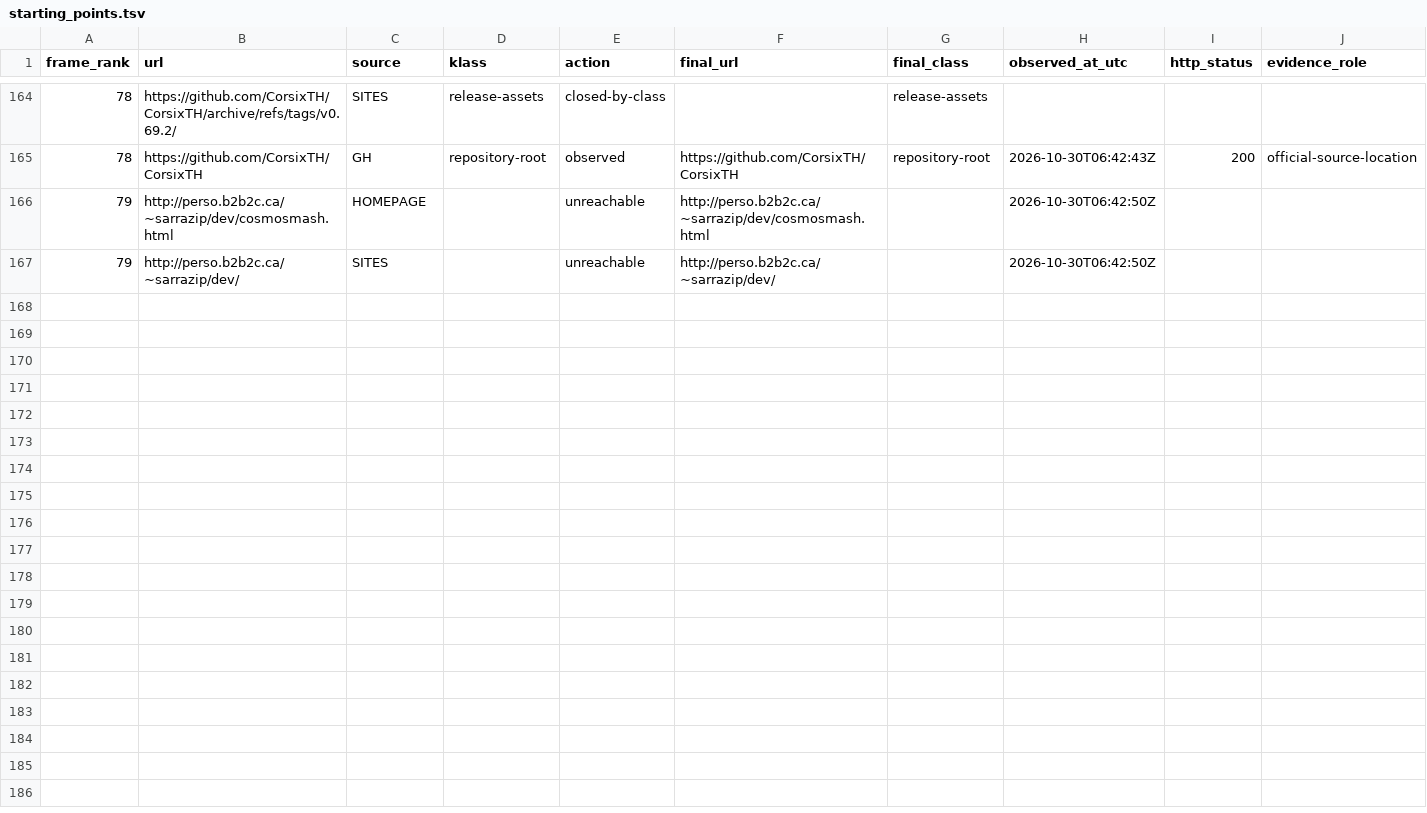
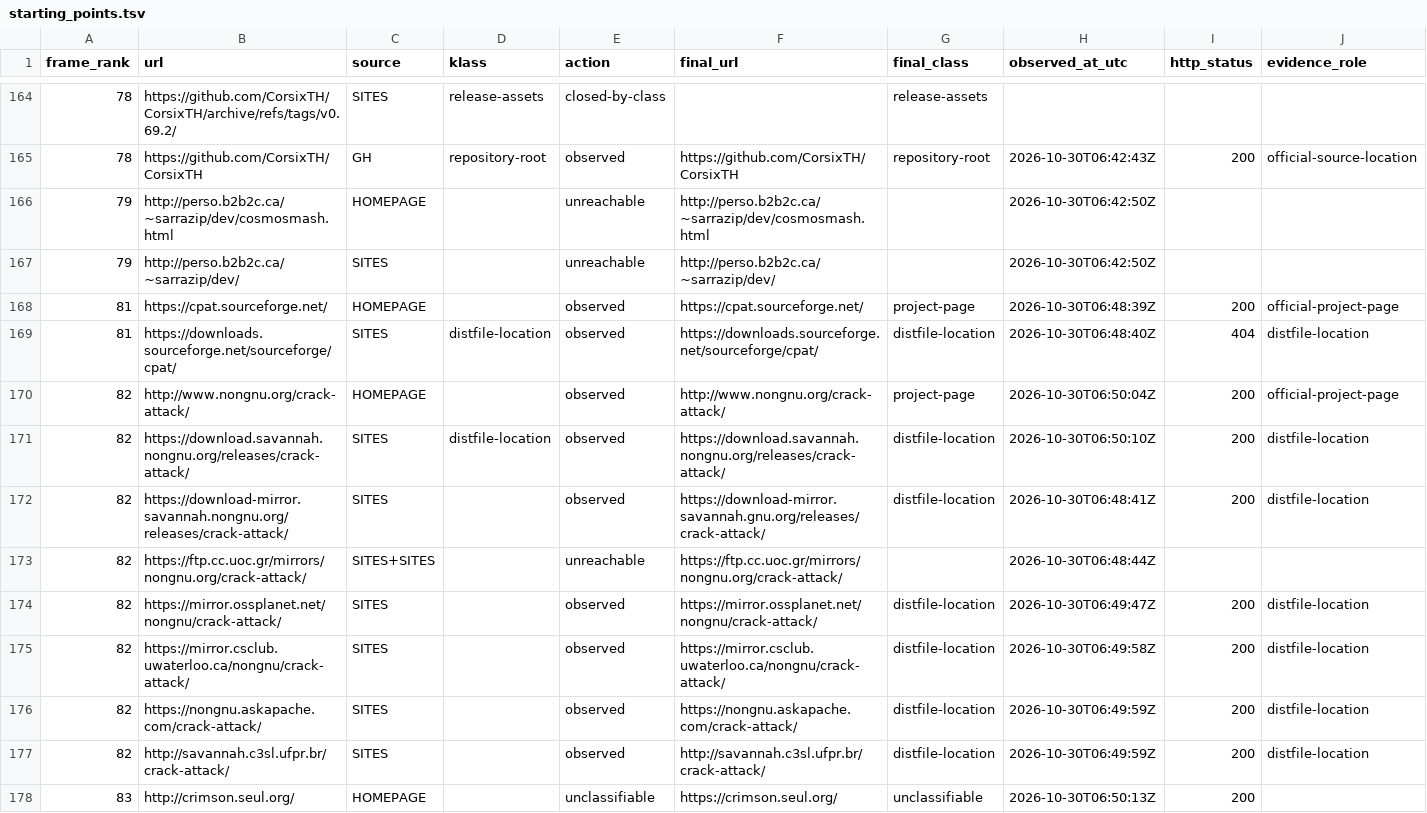
Before and after one commit to rohhj01-droid/red-team-spike, a TSV file: phase3_5/run2/starting_points.tsv, drawn as a sheet; only a part is shown, gaps mark what is left out; rows hold the shown columns only; the diff covers the shown part only; the diff names each change by its address in the sheet, - before the commit and + after, or states it on an @@ line.

```diff
--- a/phase3_5/run2/starting_points.tsv
+++ b/phase3_5/run2/starting_points.tsv
+row 168: 81 | https://cpat.sourceforge.net/ | HOMEPAGE |  | observed | https://cpat.sourceforge.net/ | project-page | 2026-10-30T06:48:39Z | 200 | official-project-page
+row 169: 81 | https://downloads.sourceforge.net/sourceforge/cpat/ | SITES | distfile-location | observed | https://downloads.sourceforge.net/sourceforge/cpat/ | distfile-location | 2026-10-30T06:48:40Z | 404 | distfile-location
+row 170: 82 | http://www.nongnu.org/crack-attack/ | HOMEPAGE |  | observed | http://www.nongnu.org/crack-attack/ | project-page | 2026-10-30T06:50:04Z | 200 | official-project-page
+row 171: 82 | https://download.savannah.nongnu.org/releases/crack-attack/ | SITES | distfile-location | observed | https://download.savannah.nongnu.org/releases/crack-attack/ | distfile-location | 2026-10-30T06:50:10Z | 200 | distfile-location
+row 172: 82 | https://download-mirror.savannah.nongnu.org/releases/crack-attack/ | SITES |  | observed | https://download-mirror.savannah.gnu.org/releases/crack-attack/ | distfile-location | 2026-10-30T06:48:41Z | 200 | distfile-location
+row 173: 82 | https://ftp.cc.uoc.gr/mirrors/nongnu.org/crack-attack/ | SITES+SITES |  | unreachable | https://ftp.cc.uoc.gr/mirrors/nongnu.org/crack-attack/ |  | 2026-10-30T06:48:44Z
+row 174: 82 | https://mirror.ossplanet.net/nongnu/crack-attack/ | SITES |  | observed | https://mirror.ossplanet.net/nongnu/crack-attack/ | distfile-location | 2026-10-30T06:49:47Z | 200 | distfile-location
+row 175: 82 | https://mirror.csclub.uwaterloo.ca/nongnu/crack-attack/ | SITES |  | observed | https://mirror.csclub.uwaterloo.ca/nongnu/crack-attack/ | distfile-location | 2026-10-30T06:49:58Z | 200 | distfile-location
+row 176: 82 | https://nongnu.askapache.com/crack-attack/ | SITES |  | observed | https://nongnu.askapache.com/crack-attack/ | distfile-location | 2026-10-30T06:49:59Z | 200 | distfile-location
+row 177: 82 | http://savannah.c3sl.ufpr.br/crack-attack/ | SITES |  | observed | http://savannah.c3sl.ufpr.br/crack-attack/ | distfile-location | 2026-10-30T06:49:59Z | 200 | distfile-location
+row 178: 83 | http://crimson.seul.org/ | HOMEPAGE |  | unclassifiable | https://crimson.seul.org/ | unclassifiable | 2026-10-30T06:50:13Z | 200
```
Also changed, not shown: 10 added rows elsewhere in this file, phase3_5/run2/screening_candidates.tsv, phase3_5/run2/screening_cost.tsv, 8 other files.
